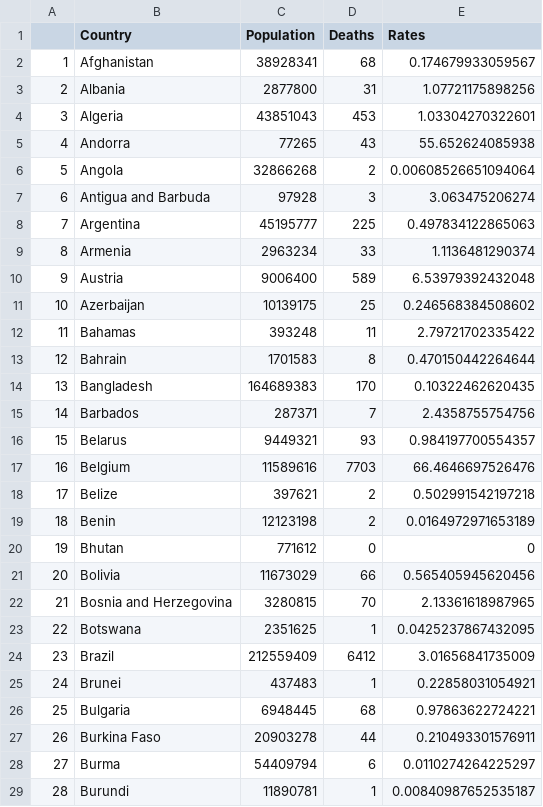
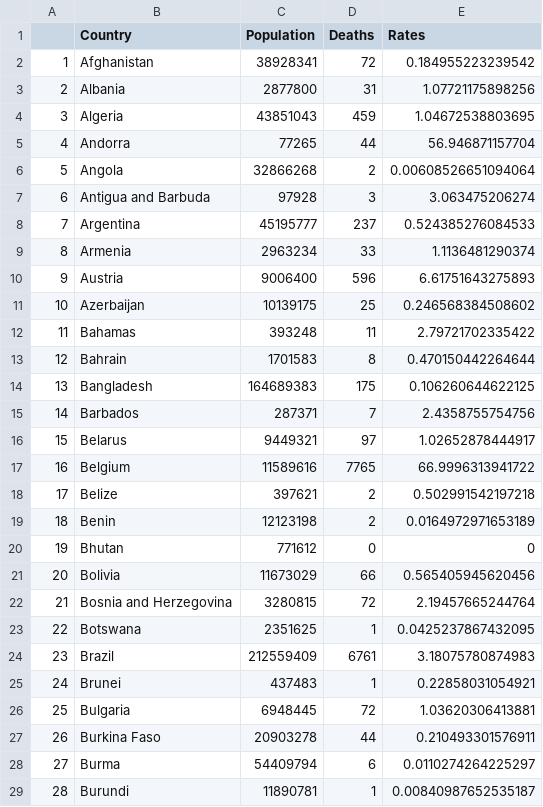
Before and after one commit to enadol/covid, a CSV file: deathrates.csv, drawn as a sheet; only a part is shown; the diff covers the shown part only.

Commit message:
modified:   confirmedrates.csv 	modified:   deathrates.csv

```diff
--- a/deathrates.csv
+++ b/deathrates.csv
@@ -1,11 +1,11 @@
 "","Country","Population","Deaths","Rates"
-"1","Afghanistan",38928341,68,0.174679933059567
+"1","Afghanistan",38928341,72,0.184955223239542
 "2","Albania",2877800,31,1.07721175898256
-"3","Algeria",43851043,453,1.03304270322601
-"4","Andorra",77265,43,55.652624085938
+"3","Algeria",43851043,459,1.04672538803695
+"4","Andorra",77265,44,56.946871157704
 "5","Angola",32866268,2,0.00608526651094064
 "6","Antigua and Barbuda",97928,3,3.063475206274
-"7","Argentina",45195777,225,0.497834122865063
+"7","Argentina",45195777,237,0.524385276084533
 "8","Armenia",2963234,33,1.1136481290374
-"9","Austria",9006400,589,6.53979392432048
+"9","Austria",9006400,596,6.61751643275893
 "10","Azerbaijan",10139175,25,0.246568384508602
@@ -13,6 +13,6 @@
 "12","Bahrain",1701583,8,0.470150442264644
-"13","Bangladesh",164689383,170,0.10322462620435
+"13","Bangladesh",164689383,175,0.106260644622125
 "14","Barbados",287371,7,2.4358755754756
-"15","Belarus",9449321,93,0.984197700554357
-"16","Belgium",11589616,7703,66.4646697526476
+"15","Belarus",9449321,97,1.02652878444917
+"16","Belgium",11589616,7765,66.9996313941722
 "17","Belize",397621,2,0.502991542197218
@@ -21,7 +21,7 @@
 "20","Bolivia",11673029,66,0.565405945620456
-"21","Bosnia and Herzegovina",3280815,70,2.13361618987965
+"21","Bosnia and Herzegovina",3280815,72,2.19457665244764
 "22","Botswana",2351625,1,0.0425237867432095
-"23","Brazil",212559409,6412,3.01656841735009
+"23","Brazil",212559409,6761,3.18075780874983
 "24","Brunei",437483,1,0.22858031054921
-"25","Bulgaria",6948445,68,0.97863622724221
+"25","Bulgaria",6948445,72,1.03620306413881
 "26","Burkina Faso",20903278,44,0.210493301576911
```
Also changed, not shown: 154 edited cells elsewhere in this file, confirmedrates.csv.
